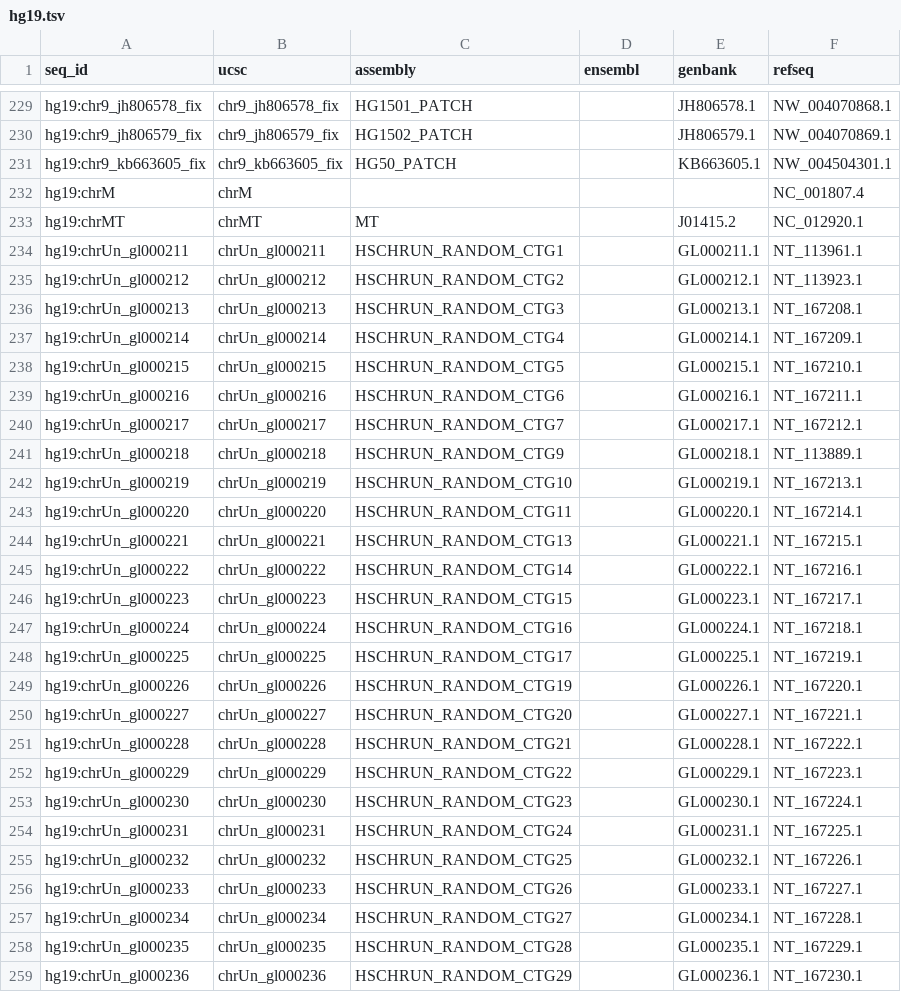
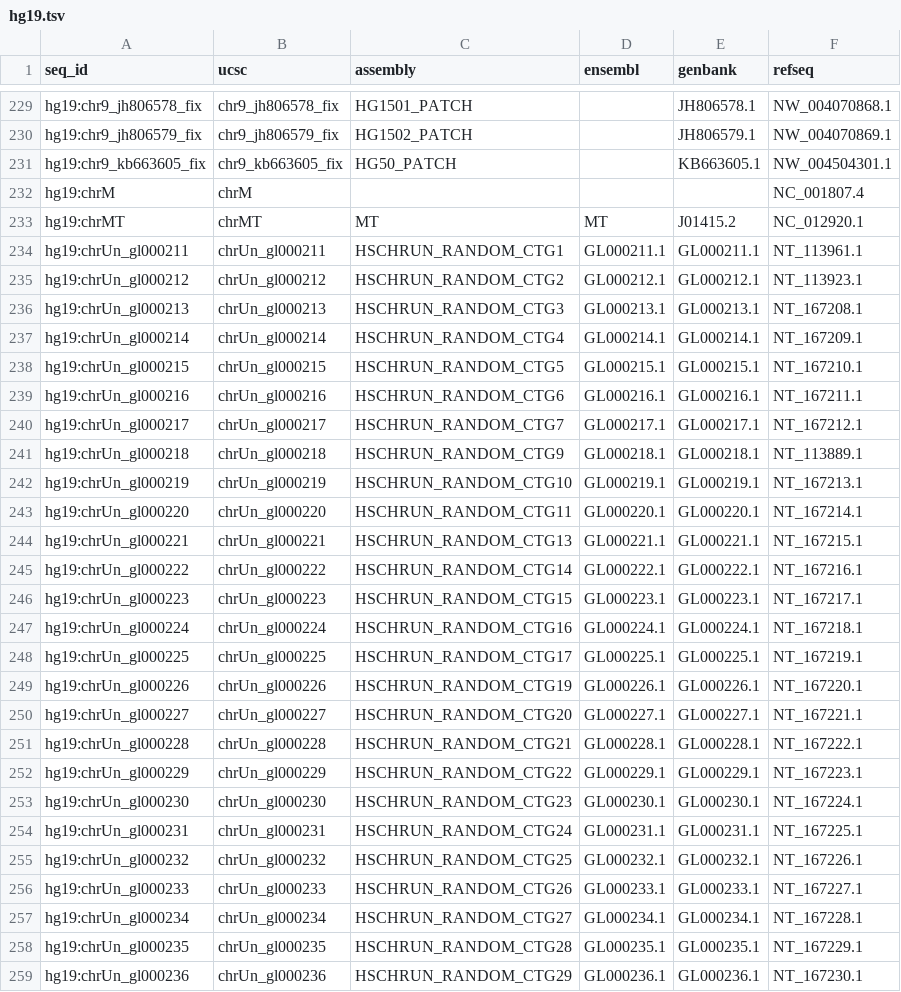
Before and after one commit to pyrevo/annotater, a TSV file: streamlit_app/core/chrom_registry/data/hg19.tsv, drawn as a sheet; only a part is shown, gaps mark what is left out; the diff covers the shown part only.

Commit message:
Add evidence-backed Ensembl aliases for hg19
Pin Ensembl GRCh37 release 116 core-database tables (SHA-256) and a derived
evidence file. A top-level Ensembl region adds its name as the ensembl alias
of the single hg19 record whose GenBank or RefSeq accession equals the
region's INSDC or RefSeq synonym exactly. Accession contradictions,
ambiguous or missing matches, existing upstream ensembl aliases and
unacknowledged UCSC-name disagreements are build errors. 84 records gain an
alias; hg19 chrM gains none, chrMT gains MT. No assembly alias is copied
and the runtime and GRCh38 data are unchanged.

```diff
--- a/streamlit_app/core/chrom_registry/data/hg19.tsv
+++ b/streamlit_app/core/chrom_registry/data/hg19.tsv
@@ -232,28 +232,28 @@ hg19:chr9_kb663605_fix	chr9_kb663605_fix	HG50_PATCH		KB663605.1	NW_004504301.1
 hg19:chrM	chrM				NC_001807.4
-hg19:chrMT	chrMT	MT		J01415.2	NC_012920.1
-hg19:chrUn_gl000211	chrUn_gl000211	HSCHRUN_RANDOM_CTG1		GL000211.1	NT_113961.1
-hg19:chrUn_gl000212	chrUn_gl000212	HSCHRUN_RANDOM_CTG2		GL000212.1	NT_113923.1
-hg19:chrUn_gl000213	chrUn_gl000213	HSCHRUN_RANDOM_CTG3		GL000213.1	NT_167208.1
-hg19:chrUn_gl000214	chrUn_gl000214	HSCHRUN_RANDOM_CTG4		GL000214.1	NT_167209.1
-hg19:chrUn_gl000215	chrUn_gl000215	HSCHRUN_RANDOM_CTG5		GL000215.1	NT_167210.1
-hg19:chrUn_gl000216	chrUn_gl000216	HSCHRUN_RANDOM_CTG6		GL000216.1	NT_167211.1
-hg19:chrUn_gl000217	chrUn_gl000217	HSCHRUN_RANDOM_CTG7		GL000217.1	NT_167212.1
-hg19:chrUn_gl000218	chrUn_gl000218	HSCHRUN_RANDOM_CTG9		GL000218.1	NT_113889.1
-hg19:chrUn_gl000219	chrUn_gl000219	HSCHRUN_RANDOM_CTG10		GL000219.1	NT_167213.1
-hg19:chrUn_gl000220	chrUn_gl000220	HSCHRUN_RANDOM_CTG11		GL000220.1	NT_167214.1
-hg19:chrUn_gl000221	chrUn_gl000221	HSCHRUN_RANDOM_CTG13		GL000221.1	NT_167215.1
-hg19:chrUn_gl000222	chrUn_gl000222	HSCHRUN_RANDOM_CTG14		GL000222.1	NT_167216.1
-hg19:chrUn_gl000223	chrUn_gl000223	HSCHRUN_RANDOM_CTG15		GL000223.1	NT_167217.1
-hg19:chrUn_gl000224	chrUn_gl000224	HSCHRUN_RANDOM_CTG16		GL000224.1	NT_167218.1
-hg19:chrUn_gl000225	chrUn_gl000225	HSCHRUN_RANDOM_CTG17		GL000225.1	NT_167219.1
-hg19:chrUn_gl000226	chrUn_gl000226	HSCHRUN_RANDOM_CTG19		GL000226.1	NT_167220.1
-hg19:chrUn_gl000227	chrUn_gl000227	HSCHRUN_RANDOM_CTG20		GL000227.1	NT_167221.1
-hg19:chrUn_gl000228	chrUn_gl000228	HSCHRUN_RANDOM_CTG21		GL000228.1	NT_167222.1
-hg19:chrUn_gl000229	chrUn_gl000229	HSCHRUN_RANDOM_CTG22		GL000229.1	NT_167223.1
-hg19:chrUn_gl000230	chrUn_gl000230	HSCHRUN_RANDOM_CTG23		GL000230.1	NT_167224.1
-hg19:chrUn_gl000231	chrUn_gl000231	HSCHRUN_RANDOM_CTG24		GL000231.1	NT_167225.1
-hg19:chrUn_gl000232	chrUn_gl000232	HSCHRUN_RANDOM_CTG25		GL000232.1	NT_167226.1
-hg19:chrUn_gl000233	chrUn_gl000233	HSCHRUN_RANDOM_CTG26		GL000233.1	NT_167227.1
-hg19:chrUn_gl000234	chrUn_gl000234	HSCHRUN_RANDOM_CTG27		GL000234.1	NT_167228.1
-hg19:chrUn_gl000235	chrUn_gl000235	HSCHRUN_RANDOM_CTG28		GL000235.1	NT_167229.1
-hg19:chrUn_gl000236	chrUn_gl000236	HSCHRUN_RANDOM_CTG29		GL000236.1	NT_167230.1
+hg19:chrMT	chrMT	MT	MT	J01415.2	NC_012920.1
+hg19:chrUn_gl000211	chrUn_gl000211	HSCHRUN_RANDOM_CTG1	GL000211.1	GL000211.1	NT_113961.1
+hg19:chrUn_gl000212	chrUn_gl000212	HSCHRUN_RANDOM_CTG2	GL000212.1	GL000212.1	NT_113923.1
+hg19:chrUn_gl000213	chrUn_gl000213	HSCHRUN_RANDOM_CTG3	GL000213.1	GL000213.1	NT_167208.1
+hg19:chrUn_gl000214	chrUn_gl000214	HSCHRUN_RANDOM_CTG4	GL000214.1	GL000214.1	NT_167209.1
+hg19:chrUn_gl000215	chrUn_gl000215	HSCHRUN_RANDOM_CTG5	GL000215.1	GL000215.1	NT_167210.1
+hg19:chrUn_gl000216	chrUn_gl000216	HSCHRUN_RANDOM_CTG6	GL000216.1	GL000216.1	NT_167211.1
+hg19:chrUn_gl000217	chrUn_gl000217	HSCHRUN_RANDOM_CTG7	GL000217.1	GL000217.1	NT_167212.1
+hg19:chrUn_gl000218	chrUn_gl000218	HSCHRUN_RANDOM_CTG9	GL000218.1	GL000218.1	NT_113889.1
+hg19:chrUn_gl000219	chrUn_gl000219	HSCHRUN_RANDOM_CTG10	GL000219.1	GL000219.1	NT_167213.1
+hg19:chrUn_gl000220	chrUn_gl000220	HSCHRUN_RANDOM_CTG11	GL000220.1	GL000220.1	NT_167214.1
+hg19:chrUn_gl000221	chrUn_gl000221	HSCHRUN_RANDOM_CTG13	GL000221.1	GL000221.1	NT_167215.1
+hg19:chrUn_gl000222	chrUn_gl000222	HSCHRUN_RANDOM_CTG14	GL000222.1	GL000222.1	NT_167216.1
+hg19:chrUn_gl000223	chrUn_gl000223	HSCHRUN_RANDOM_CTG15	GL000223.1	GL000223.1	NT_167217.1
+hg19:chrUn_gl000224	chrUn_gl000224	HSCHRUN_RANDOM_CTG16	GL000224.1	GL000224.1	NT_167218.1
+hg19:chrUn_gl000225	chrUn_gl000225	HSCHRUN_RANDOM_CTG17	GL000225.1	GL000225.1	NT_167219.1
+hg19:chrUn_gl000226	chrUn_gl000226	HSCHRUN_RANDOM_CTG19	GL000226.1	GL000226.1	NT_167220.1
+hg19:chrUn_gl000227	chrUn_gl000227	HSCHRUN_RANDOM_CTG20	GL000227.1	GL000227.1	NT_167221.1
+hg19:chrUn_gl000228	chrUn_gl000228	HSCHRUN_RANDOM_CTG21	GL000228.1	GL000228.1	NT_167222.1
+hg19:chrUn_gl000229	chrUn_gl000229	HSCHRUN_RANDOM_CTG22	GL000229.1	GL000229.1	NT_167223.1
+hg19:chrUn_gl000230	chrUn_gl000230	HSCHRUN_RANDOM_CTG23	GL000230.1	GL000230.1	NT_167224.1
+hg19:chrUn_gl000231	chrUn_gl000231	HSCHRUN_RANDOM_CTG24	GL000231.1	GL000231.1	NT_167225.1
+hg19:chrUn_gl000232	chrUn_gl000232	HSCHRUN_RANDOM_CTG25	GL000232.1	GL000232.1	NT_167226.1
+hg19:chrUn_gl000233	chrUn_gl000233	HSCHRUN_RANDOM_CTG26	GL000233.1	GL000233.1	NT_167227.1
+hg19:chrUn_gl000234	chrUn_gl000234	HSCHRUN_RANDOM_CTG27	GL000234.1	GL000234.1	NT_167228.1
+hg19:chrUn_gl000235	chrUn_gl000235	HSCHRUN_RANDOM_CTG28	GL000235.1	GL000235.1	NT_167229.1
+hg19:chrUn_gl000236	chrUn_gl000236	HSCHRUN_RANDOM_CTG29	GL000236.1	GL000236.1	NT_167230.1
```
Also changed, not shown: 57 edited cells elsewhere in this file, 9 other files.
